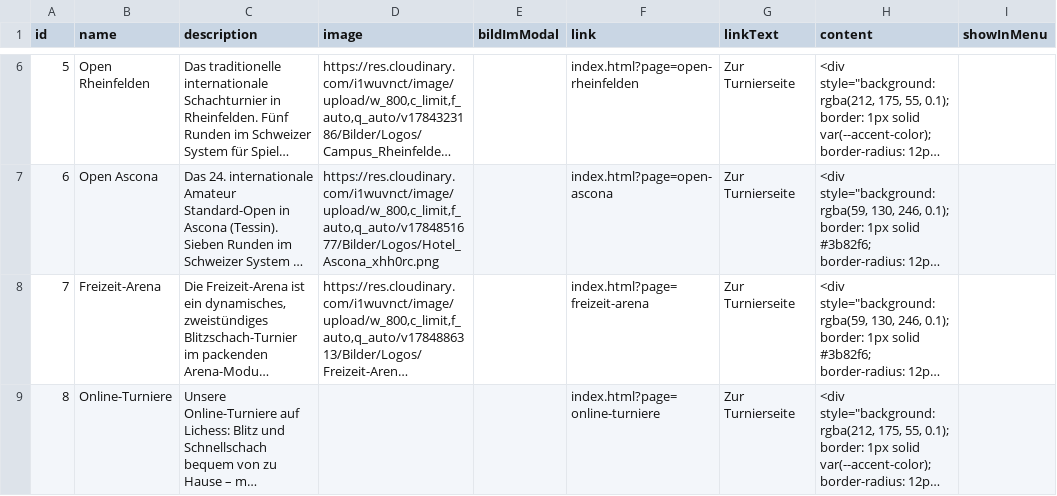
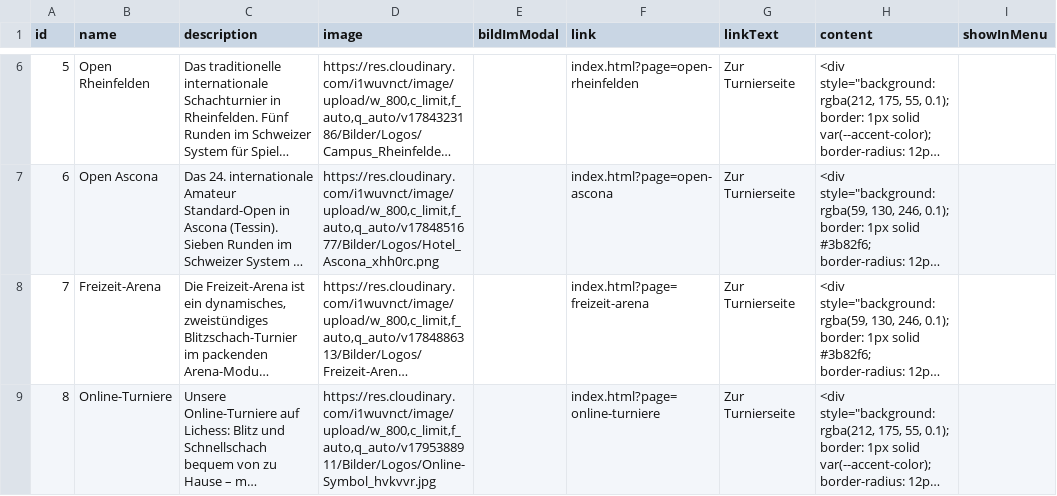
Before and after one commit to Schach-Rheinfelden/schach-rheinfelden.github.io, a CSV file: data/tournaments.csv, drawn as a sheet; only a part is shown, gaps mark what is left out; long unchanged cells end in …; the diff names each change by its address in the sheet, - before the commit and + after, or states it on an @@ line.

Commit message:
Auto-Update via Apps Script: data/tournaments.csv

```diff
--- a/data/tournaments.csv
+++ b/data/tournaments.csv
-D9 (image): (empty)
+D9 (image): https://res.cloudinary.com/i1wuvnct/image/upload/w_800,c_limit,f_auto,q_auto/v1795388911/Bilder/Logos/Online-Symbol_hvkvvr.jpg
```
